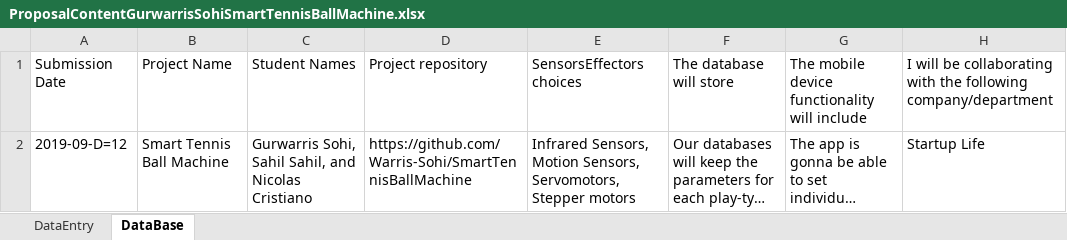
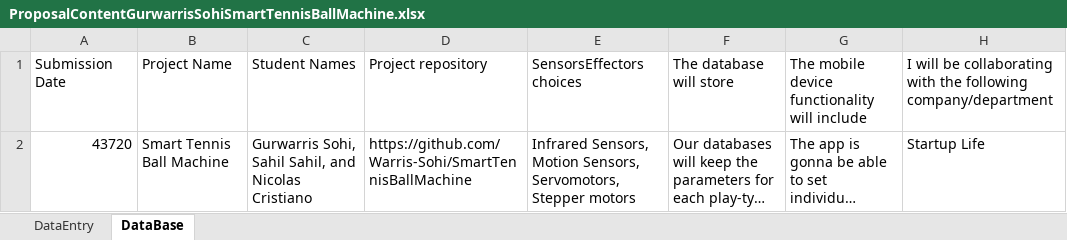
Before and after one commit to Warris-Sohi/SmartTennisBallMachine, an Excel workbook: Documentation/ProposalContentGurwarrisSohiSmartTennisBallMachine.xlsx, sheet DataBase, drawn as a sheet; only a part is shown; long unchanged cells end in …; values as stored, in another font and other column widths than the file's, no borders; the diff names each change by its address in the sheet, - before the commit and + after, or states it on an @@ line.

```diff
--- a/Documentation/ProposalContentGurwarrisSohiSmartTennisBallMachine.xlsx (sheet DataBase)
+++ b/Documentation/ProposalContentGurwarrisSohiSmartTennisBallMachine.xlsx (sheet DataBase)
-A2: 2019-09-D=12
+A2: 43720
```
Also changed, not shown: sheet DataEntry, 1 other file.
